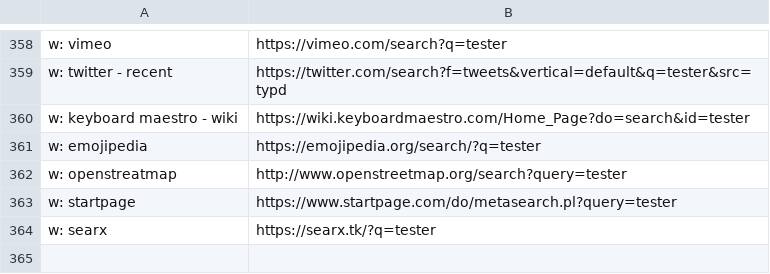
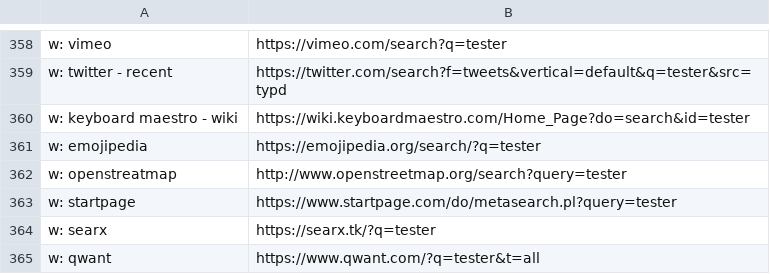
Before and after one commit to nikitavoloboev/alfred-web-searches, a CSV file: workflow/websites.csv, drawn as a sheet; only a part is shown, gaps mark what is left out; the diff names each change by its address in the sheet, - before the commit and + after, or states it on an @@ line.

Commit message:
website added

```diff
--- a/workflow/websites.csv
+++ b/workflow/websites.csv
+row 365: w: qwant | https://www.qwant.com/?q=tester&t=all
```
